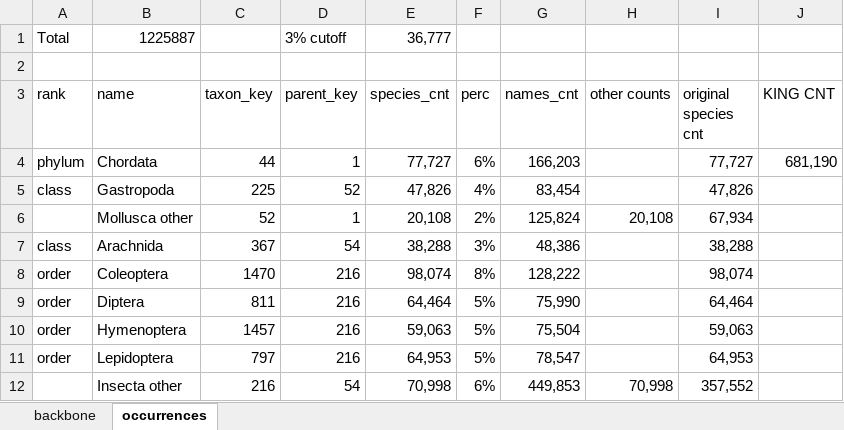
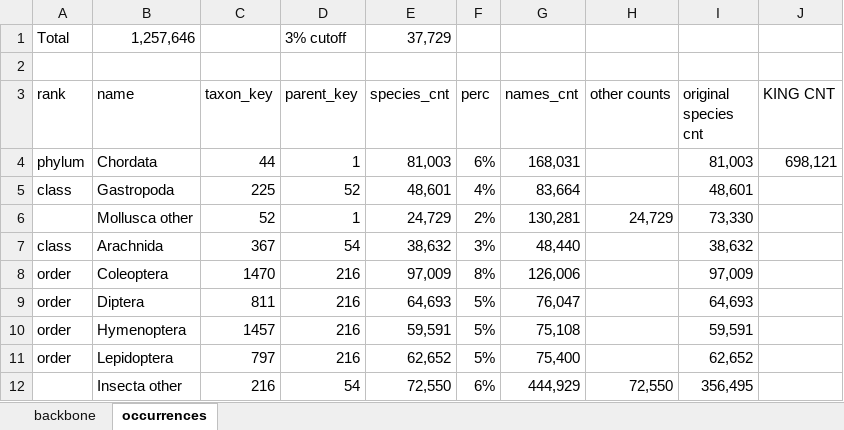
Before and after one commit to mdoering/backbone-stats, an Excel workbook: charts.xlsx, sheet occurrences, drawn as a sheet; only a part is shown; values as stored, in another font and other column widths than the file's, no cell formats; charts and pictures not drawn; the diff covers the shown part only; the diff names each change by its address in the sheet, - before the commit and + after, or states it on an @@ line.

```diff
--- a/charts.xlsx (sheet occurrences)
+++ b/charts.xlsx (sheet occurrences)
-B1 (name): 1225887
+B1 (name): 1,257,646
-E1 (species_cnt): 36,777
+E1 (species_cnt): 37,729
-E4 (species_cnt): 77,727
+E4 (species_cnt): 81,003
-G4 (names_cnt): 166,203
+G4 (names_cnt): 168,031
-I4 (original species cnt): 77,727
+I4 (original species cnt): 81,003
-J4 (KING CNT): 681,190
+J4 (KING CNT): 698,121
-E5 (species_cnt): 47,826
+E5 (species_cnt): 48,601
-G5 (names_cnt): 83,454
+G5 (names_cnt): 83,664
-I5 (original species cnt): 47,826
+I5 (original species cnt): 48,601
-E6 (species_cnt): 20,108
+E6 (species_cnt): 24,729
-G6 (names_cnt): 125,824
+G6 (names_cnt): 130,281
-H6 (other counts): 20,108
+H6 (other counts): 24,729
-I6 (original species cnt): 67,934
+I6 (original species cnt): 73,330
-E7 (species_cnt): 38,288
+E7 (species_cnt): 38,632
-G7 (names_cnt): 48,386
+G7 (names_cnt): 48,440
-I7 (original species cnt): 38,288
+I7 (original species cnt): 38,632
-E8 (species_cnt): 98,074
+E8 (species_cnt): 97,009
-G8 (names_cnt): 128,222
+G8 (names_cnt): 126,006
-I8 (original species cnt): 98,074
+I8 (original species cnt): 97,009
-E9 (species_cnt): 64,464
+E9 (species_cnt): 64,693
-G9 (names_cnt): 75,990
+G9 (names_cnt): 76,047
-I9 (original species cnt): 64,464
+I9 (original species cnt): 64,693
-E10 (species_cnt): 59,063
+E10 (species_cnt): 59,591
-G10 (names_cnt): 75,504
+G10 (names_cnt): 75,108
-I10 (original species cnt): 59,063
+I10 (original species cnt): 59,591
-E11 (species_cnt): 64,953
+E11 (species_cnt): 62,652
-G11 (names_cnt): 78,547
+G11 (names_cnt): 75,400
-I11 (original species cnt): 64,953
+I11 (original species cnt): 62,652
-E12 (species_cnt): 70,998
+E12 (species_cnt): 72,550
-G12 (names_cnt): 449,853
+G12 (names_cnt): 444,929
-H12 (other counts): 70,998
+H12 (other counts): 72,550
-I12 (original species cnt): 357,552
+I12 (original species cnt): 356,495
```
Also changed, not shown: 18 added rows, 6 removed rows, 1 moved row and 74 edited cells elsewhere in this sheet, sheet backbone, cell formats, formulas that keep their value, charts or pictures, 5 other files.
